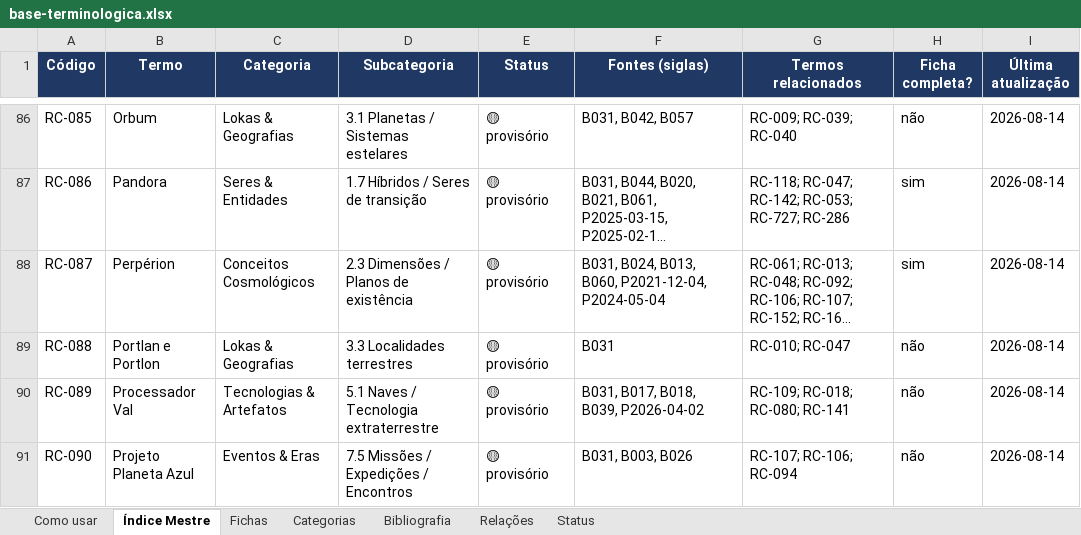
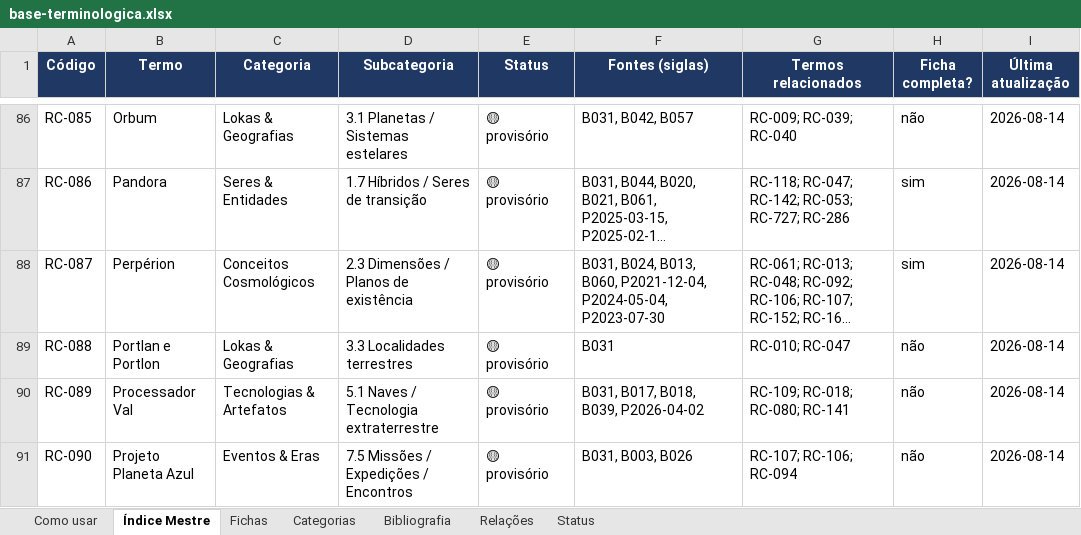
Before and after one commit to institutocura-maker/Termos-RC, an Excel workbook: base-terminologica.xlsx, sheet Índice Mestre, drawn as a sheet; only a part is shown, gaps mark what is left out; long unchanged cells end in …; values as stored, in another font and other column widths than the file's, no borders; the diff covers the shown part only; the diff names each change by its address in the sheet, - before the commit and + after, or states it on an @@ line.

Commit message:
feat: aplica Devolutiva P2023-07-30 A Leitura Adulta da Realidade — o CEBOLÃO engavetado (0 códigos)
Devolutiva O-1..O-8 100% aprovada (2026-08-26) e aplicada:

- O-2: 4 FICHAS AMPLIADAS via _ampliacoes_P2023-07-30.txt + script:
  RC-147 (ZONT EN DREL HUMANIZADO — a estirpe protetora de Brahma 'de
  todo ser criado depois' [Sofia incluído]; 'talvez o primeiro anjo
  clone de Javé humanizado' [sem emoções, silícico]; a timidez; 'mandou
  que ficasse próximo e vinculado à minha pessoa'), RC-166 (O AXIOMA DO
  AXÔNIO ÚNICO — 'por que só um axônio? Porque isso chama-se
  ESCRAVIZAÇÃO'; Eva sabotando o código neuronal; O ESCUDO DE 500
  TRILHÕES DE VOLTS e a esfera de 18 m), RC-087 (a moda dos artistas-
  cocriadores de ENTRAR NA OBRA — 'ser um dos versos da música';
  inventada pelos Adhy/Pashvnaj; Prabrajna 'querendo dar o show dele';
  o circuito da perfeição parado), RC-192 (as pílulas vermelhas PLURAIS
  + a caverna de Platão + a regra da possibilidade). + RC-218 (a
  TAXONOMIA DAS MATRIZES M1-M4 completa; a CEBOLA; o paraíso B) e
  RC-528 (o livro inédito 'Mergulho na Escuridão' — Javé 'empurrado e
  traído', a versão nunca liberada; registrado como obra futura/não
  liberada) NO PACOTE.
- O-3: VETO ABSOLUTO — 0 códigos; a taxonomia M1-M4 absorvida.
- O-4: o dicionário STT com rigor absoluto (pabágna→Prabrajna,
  Hotchild→Rothschild, Schaap→Schwab, Dan Krueger→Dunning-Kruger,
  Zendrel→Zont En Drel, Cebolão→a Cebola).
- O-5: o 'Mergulho na Escuridão' como anotação de obra futura/não
  liberada (sem ficha de fonte — o decreto).
- O-6: +6 vínculos (P2023-07-30 nas fontes de RC-087/147/166/192/218/
  528).
- O-7 — ISOLAMENTO DE RISCO COM A RETENÇÃO EM BLOCO (a PARTE VIII da
  apostila): TODO o bloco conspiratório/geopolítico (Rothschild,
  BlackRock, FMI, Schwab/Great Reset, os presidentes, Bilderberg,
  Gates/Musk) + o Majestic 12 (Roswell→Biden) + Varginha — banidos da
  citação; a Umbanda isolada; NADA toca a ontologia.
- O-8: A APOSTILA LAVRADA (10 PARTES + o DOCX); pasta em
  apostilas/CONCLUIDAS/ (41 APOSTILAS); INDICE-PALESTRAS + CONTINUIDADE
  + PROMPT-PROXIMA atualizados.

Base: 777/1.856 invariantes. A PALESTRA-SISTEMA FOI DIGERIDA COM
SUCESSO.

Co-authored-by: arena-agent <297053741+arena-agent@users.noreply.github.com>

```diff
--- a/base-terminologica.xlsx (sheet Índice Mestre)
+++ b/base-terminologica.xlsx (sheet Índice Mestre)
-F88 (Fontes (siglas)): …B060, P2021-12-04, P2024-05-04
+F88 (Fontes (siglas)): …B060, P2021-12-04, P2024-05-04, P2023-07-30
```
Also changed, not shown: 5 edited cells elsewhere in this sheet, sheet Fichas, 25 other files.
